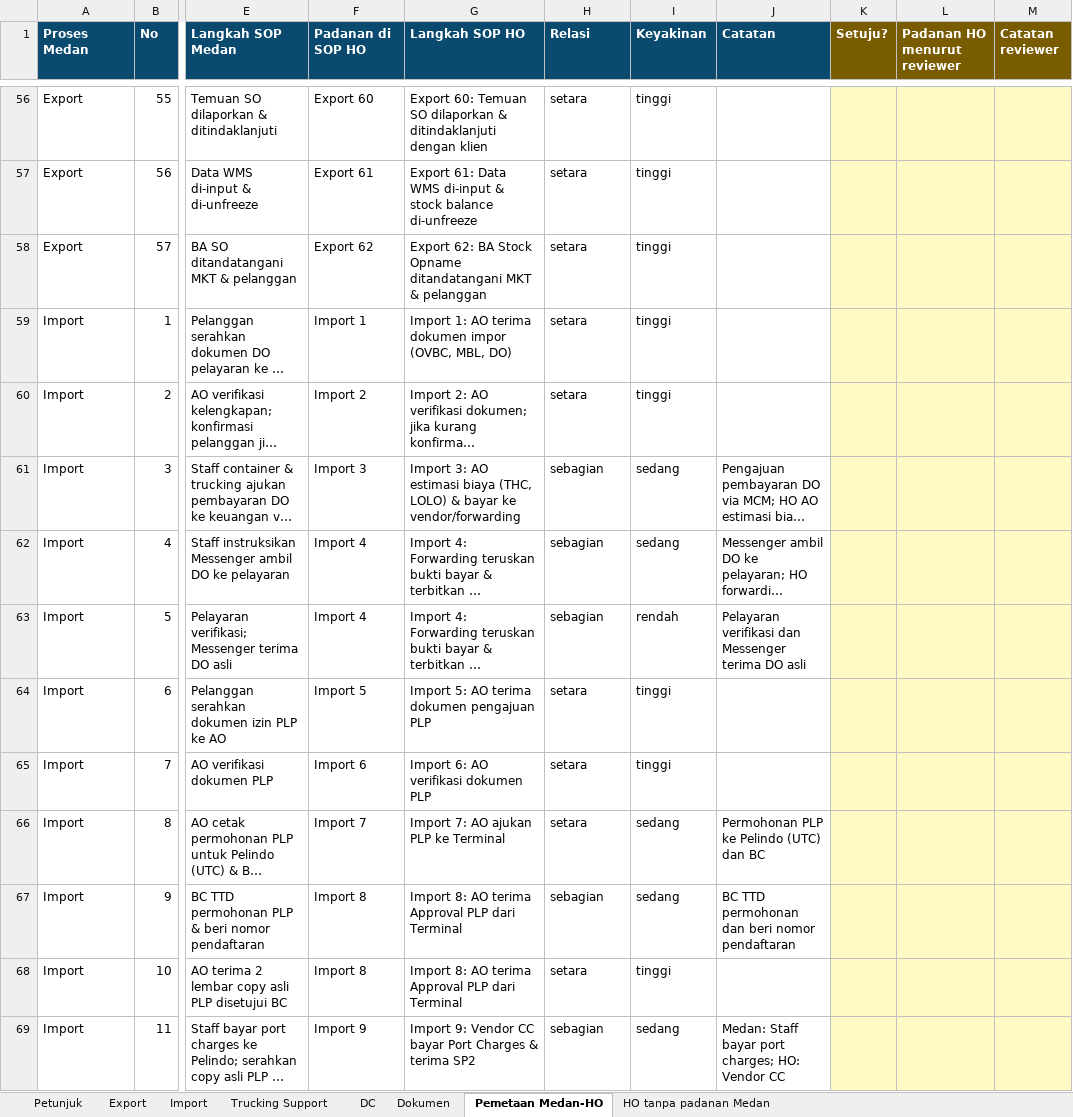
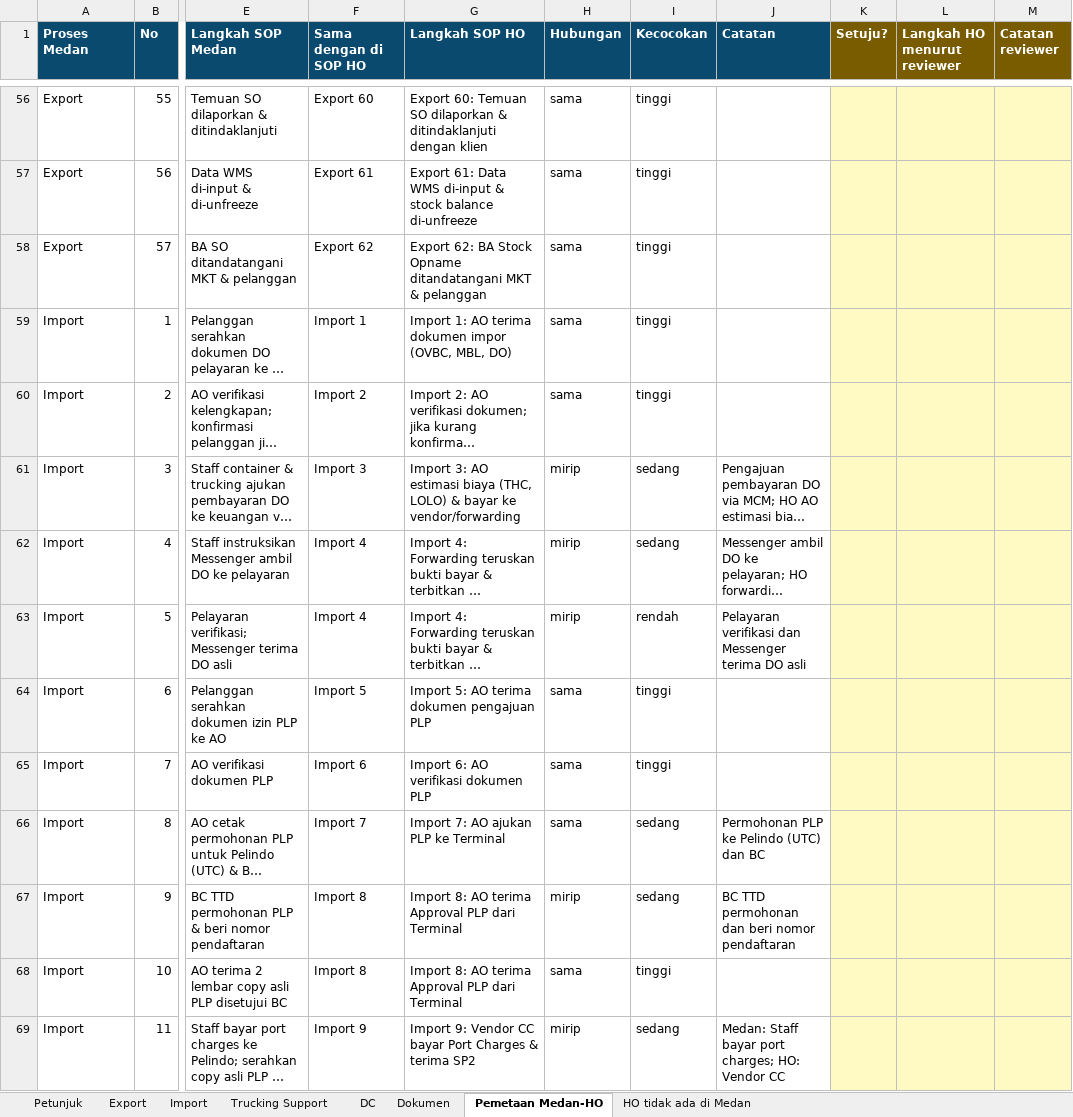
Before and after one commit to rzlfauzan/Warehouse-Operation, an Excel workbook: dist/Peta_Proses_Audit_SOP_Review.xlsx, sheet Pemetaan Medan-HO, drawn as a sheet; only a part is shown, gaps mark what is left out; long unchanged cells end in …; values as stored, in another font and other column widths than the file's, no borders; charts and pictures not drawn; the diff covers the shown part only; the diff names each change by its address in the sheet, - before the commit and + after, or states it on an @@ line.

```diff
--- a/dist/Peta_Proses_Audit_SOP_Review.xlsx (sheet Pemetaan Medan-HO)
+++ b/dist/Peta_Proses_Audit_SOP_Review.xlsx (sheet Pemetaan Medan-HO)
-sheet tab: HO tanpa padanan Medan
+sheet tab: HO tidak ada di Medan
-F1: Padanan di SOP HO
+F1: Sama dengan di SOP HO
-H1: Relasi
+H1: Hubungan
-I1: Keyakinan
+I1: Kecocokan
-L1: Padanan HO menurut reviewer
+L1: Langkah HO menurut reviewer
-H56:H60 (Hubungan): setara
+H56:H60 (Hubungan): sama
-H61:H63 (Hubungan): sebagian
+H61:H63 (Hubungan): mirip
-H64:H66 (Hubungan): setara
+H64:H66 (Hubungan): sama
-H67 (Hubungan): sebagian
+H67 (Hubungan): mirip
-H68 (Hubungan): setara
+H68 (Hubungan): sama
-H69 (Hubungan): sebagian
+H69 (Hubungan): mirip
```
Also changed, not shown: 185 edited cells elsewhere in this sheet, sheet Petunjuk, 8 other files.
